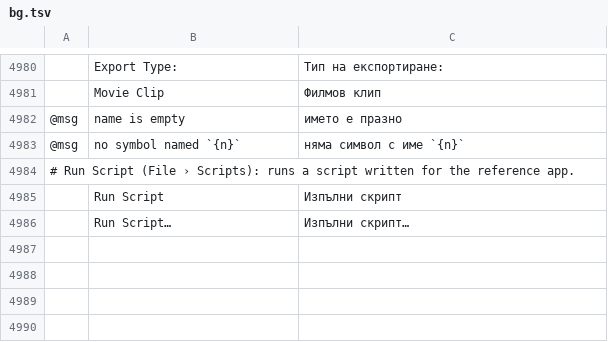
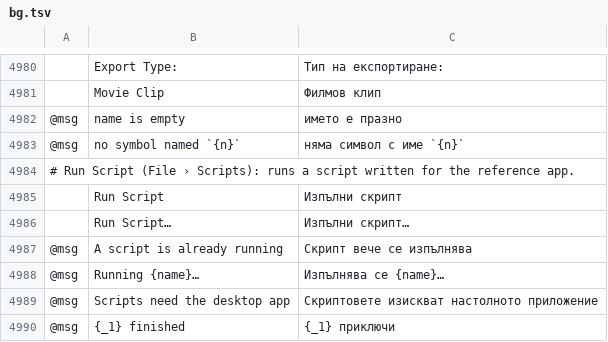
Before and after one commit to ysley/vectorcraft, a TSV file: crates/ui-egui/src/i18n/bg.tsv, drawn as a sheet; only a part is shown, gaps mark what is left out; the diff names each change by its address in the sheet, - before the commit and + after, or states it on an @@ line.

```diff
--- a/crates/ui-egui/src/i18n/bg.tsv
+++ b/crates/ui-egui/src/i18n/bg.tsv
+row 4987: @msg | A script is already running | Скрипт вече се изпълнява
+row 4988: @msg | Running {name}… | Изпълнява се {name}…
+row 4989: @msg | Scripts need the desktop app | Скриптовете изискват настолното приложение
+row 4990: @msg | {_1} finished | {_1} приключи
```
Also changed, not shown: crates/ui-egui/src/i18n/el.tsv, crates/ui-egui/src/i18n/fr.tsv, 17 other files.
